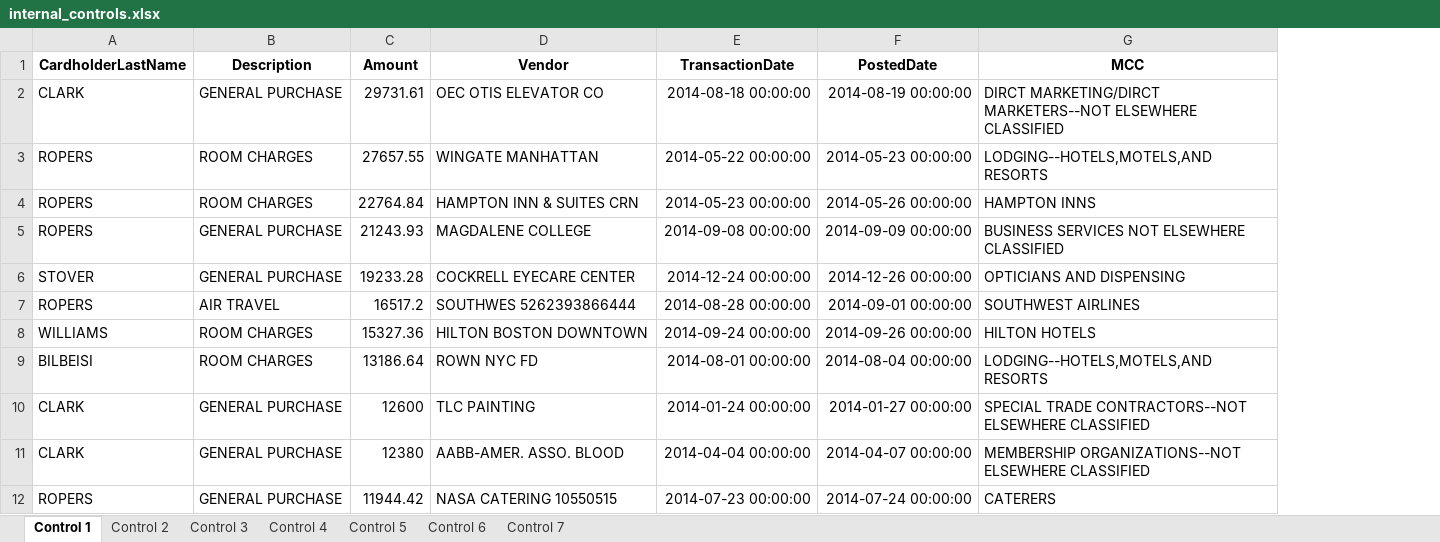
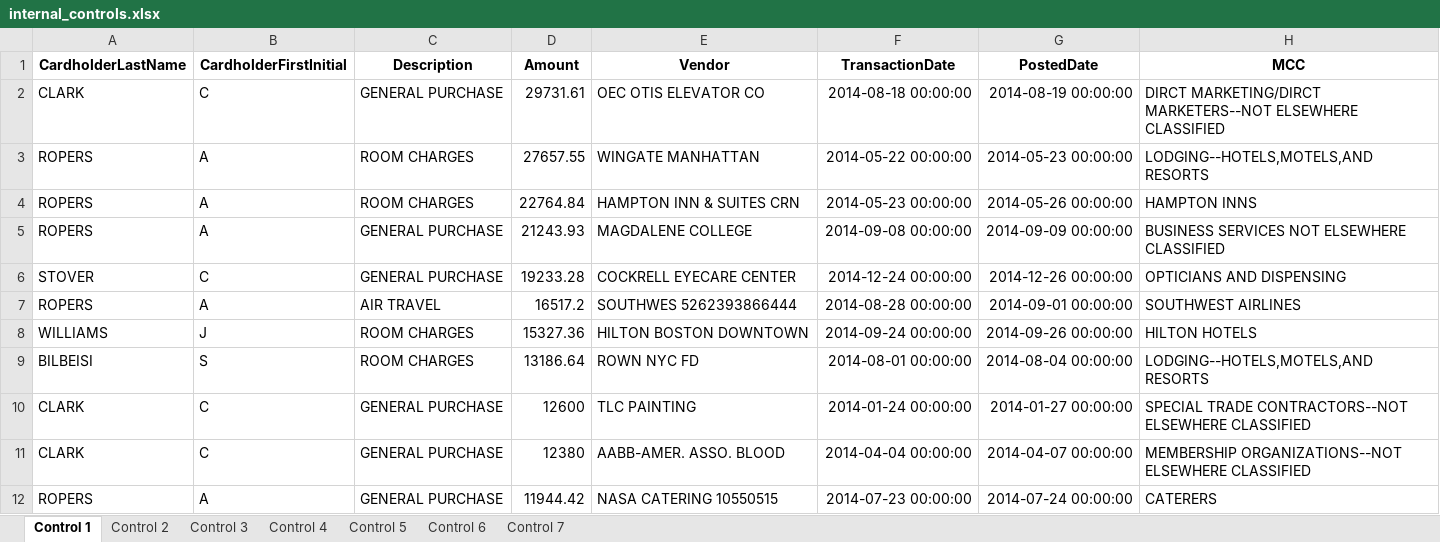
Before and after one commit to colinjia667/rsm371a2, an Excel workbook: internal_controls.xlsx, sheet Control 1, drawn as a sheet; only a part is shown; values as stored, in another font and other column widths than the file's, no borders; the diff names each change by its address in the sheet, - before the commit and + after, or states it on an @@ line.

```diff
--- a/internal_controls.xlsx (sheet Control 1)
+++ b/internal_controls.xlsx (sheet Control 1)
+column B (CardholderFirstInitial), rows 2-12: C | A | A | A | C | A | J | S | C | C | A
```
Also changed, not shown: 1 other file.
